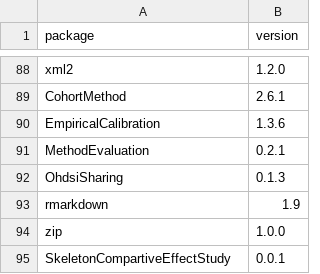
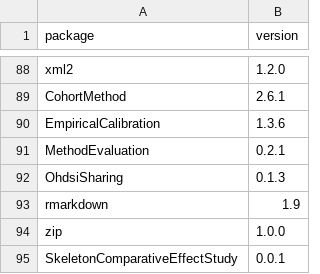
Before and after one commit to OHDSI/SkeletonComparativeEffectStudy, a CSV file: inst/settings/rEnvironmentSnapshot.csv, drawn as a sheet; only a part is shown, gaps mark what is left out.

Commit message:
Fixing typo in package name

```diff
--- a/inst/settings/rEnvironmentSnapshot.csv
+++ b/inst/settings/rEnvironmentSnapshot.csv
@@ -94,2 +94,2 @@
 "zip","1.0.0"
-"SkeletonCompartiveEffectStudy","0.0.1"
+"SkeletonComparativeEffectStudy","0.0.1"
```
Also changed, not shown: 28 other files.
